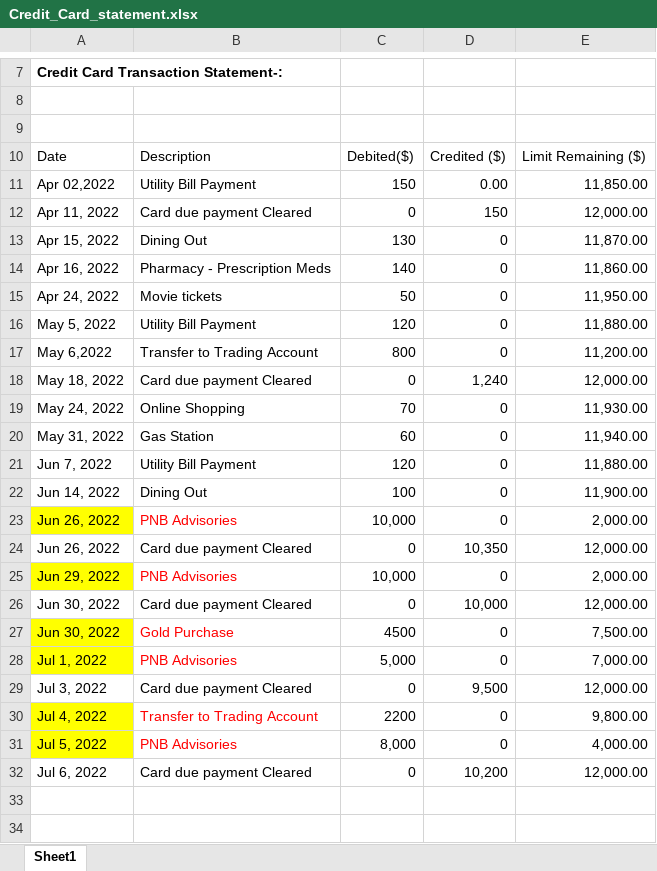
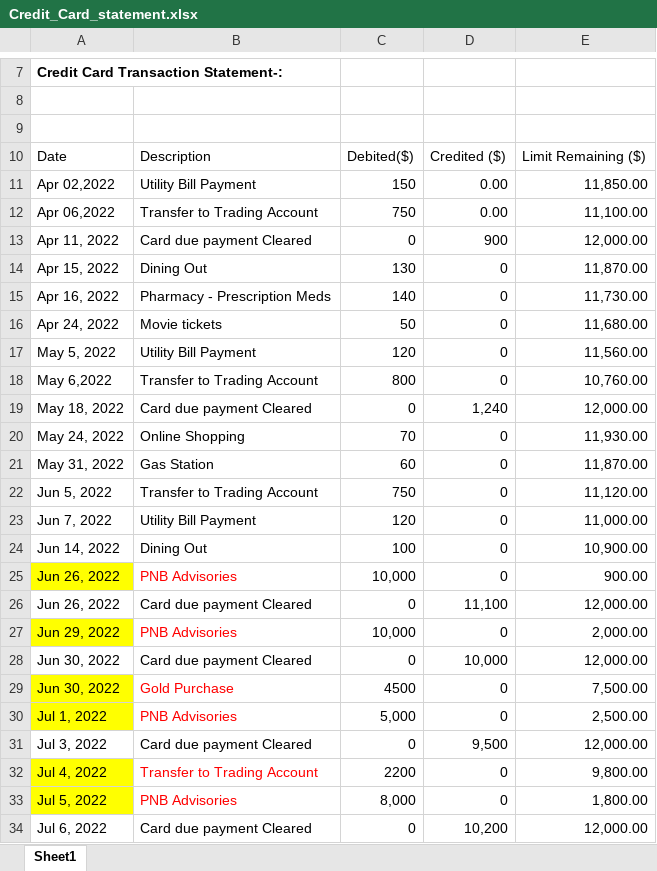
Before and after one commit to Pavankalyan-ai/SAR-AML-Test, an Excel workbook: aml_docs/Credit_Card_statement.xlsx, sheet Sheet1, drawn as a sheet; only a part is shown, gaps mark what is left out; values as stored, in another font and other column widths than the file's, no borders; addresses are those after the commit; the diff names each change by its address in the sheet, - before the commit and + after, or states it on an @@ line.

```diff
--- a/aml_docs/Credit_Card_statement.xlsx (sheet Sheet1)
+++ b/aml_docs/Credit_Card_statement.xlsx (sheet Sheet1)
+row 12: Apr 06,2022 | Transfer to Trading Account | 750 | 0.00 | 11,100.00
-D13: 150
+D13: 900
-E15: 11,860.00
+E15: 11,730.00
-E16: 11,950.00
+E16: 11,680.00
-E17: 11,880.00
+E17: 11,560.00
-E18: 11,200.00
+E18: 10,760.00
-E21: 11,940.00
+E21: 11,870.00
+row 22: Jun 5, 2022 | Transfer to Trading Account | 750 | 0 | 11,120.00
-E23: 11,880.00
+E23: 11,000.00
-E24: 11,900.00
+E24: 10,900.00
-E25: 2,000.00
+E25: 900.00
-D26: 10,350
+D26: 11,100
-E30: 7,000.00
+E30: 2,500.00
-E33: 4,000.00
+E33: 1,800.00
```
Also changed, not shown: formulas that keep their value, aml_docs/savings_account_statement.xlsx.
